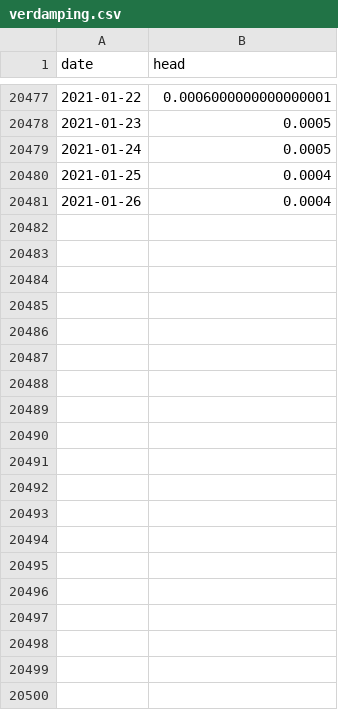
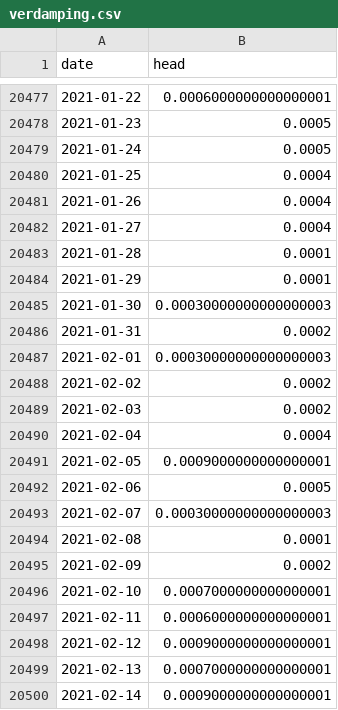
Before and after one commit to ArtesiaWater/stowa_handleiding_tijdreeksanalyse, a CSV file: casus - Voorspellen/data/verdamping.csv, drawn as a sheet; only a part is shown, gaps mark what is left out; the diff covers the shown part only; the diff names each change by its address in the sheet, - before the commit and + after, or states it on an @@ line.

Commit message:
Update notebooks voorspellen en systeemanalyse
Update van voorspellen en systeemanalyse casussen.
Hierin is het commentaar verwerkt.

```diff
--- a/casus - Voorspellen/data/verdamping.csv
+++ b/casus - Voorspellen/data/verdamping.csv
+row 20482: 2021-01-27 | 0.0004
+row 20483: 2021-01-28 | 0.0001
+row 20484: 2021-01-29 | 0.0001
+row 20485: 2021-01-30 | 0.00030000000000000003
+row 20486: 2021-01-31 | 0.0002
+row 20487: 2021-02-01 | 0.00030000000000000003
+row 20488: 2021-02-02 | 0.0002
+row 20489: 2021-02-03 | 0.0002
+row 20490: 2021-02-04 | 0.0004
+row 20491: 2021-02-05 | 0.0009000000000000001
+row 20492: 2021-02-06 | 0.0005
+row 20493: 2021-02-07 | 0.00030000000000000003
+row 20494: 2021-02-08 | 0.0001
+row 20495: 2021-02-09 | 0.0002
+row 20496: 2021-02-10 | 0.0007000000000000001
+row 20497: 2021-02-11 | 0.0006000000000000001
+row 20498: 2021-02-12 | 0.0009000000000000001
+row 20499: 2021-02-13 | 0.0007000000000000001
+row 20500: 2021-02-14 | 0.0009000000000000001
```
Also changed, not shown: 65 added rows elsewhere in this file, 39 other files.
